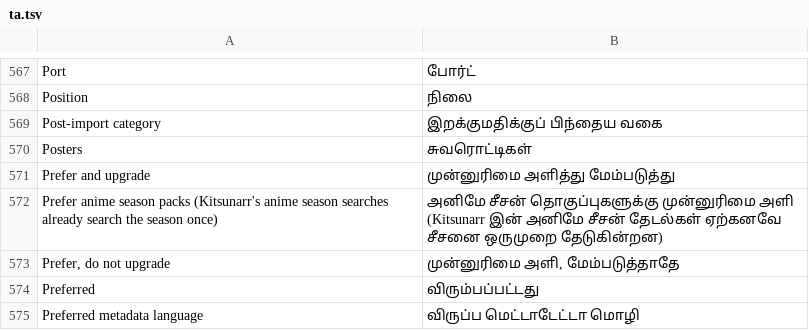
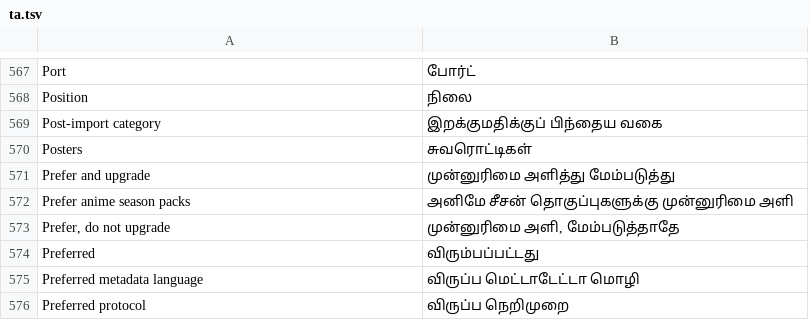
Before and after one commit to KvasFan/Kitsunarr, a TSV file: crates/kitsunarr-web/translations/ta.tsv, drawn as a sheet; only a part is shown, gaps mark what is left out; the shorter side is filled out with more unchanged rows.

```diff
--- a/crates/kitsunarr-web/translations/ta.tsv
+++ b/crates/kitsunarr-web/translations/ta.tsv
@@ -571,3 +571,3 @@ Posters	சுவரொட்டிகள்
 Prefer and upgrade	முன்னுரிமை அளித்து மேம்படுத்து
-Prefer anime season packs (Kitsunarr's anime season searches already search the season once)	அனிமே சீசன் தொகுப்புகளுக்கு முன்னுரிமை அளி (Kitsunarr இன் அனிமே சீசன் தேடல்கள் ஏற்கனவே சீசனை ஒருமுறை தேடுகின்றன)
+Prefer anime season packs	அனிமே சீசன் தொகுப்புகளுக்கு முன்னுரிமை அளி
 Prefer, do not upgrade	முன்னுரிமை அளி, மேம்படுத்தாதே
```
Also changed, not shown: crates/kitsunarr-web/translations/bn.tsv, crates/kitsunarr-web/translations/el.tsv, 52 other files.
